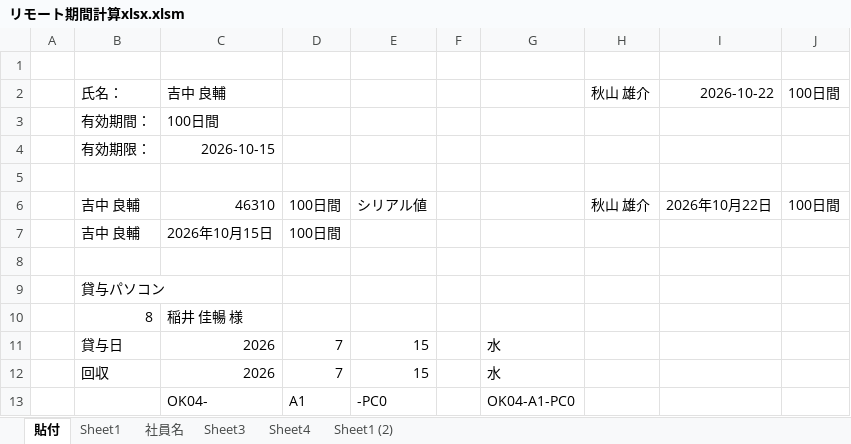
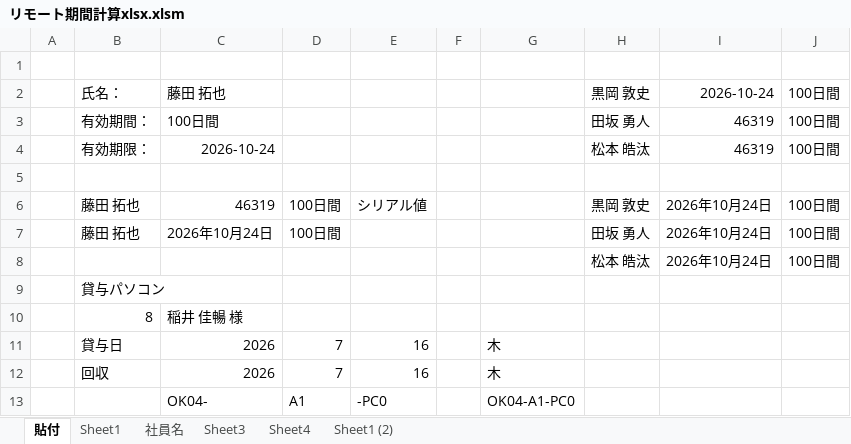
Before and after one commit to saegi3321-tech/excel-practice, an Excel workbook: リモート期間計算xlsx.xlsm, sheet 貼付, drawn as a sheet; values as stored, in another font and other column widths than the file's, no borders; removed rows and columns are numbered as before the commit, all else as after; the diff names each change by its address in the sheet, - before the commit and + after, or states it on an @@ line.

```diff
--- a/リモート期間計算xlsx.xlsm (sheet 貼付)
+++ b/リモート期間計算xlsx.xlsm (sheet 貼付)
-C2: 吉中 良輔
+C2: 藤田 拓也
-H2: 秋山 雄介
+H2: 黒岡 敦史
-I2: 2026-10-22
+I2: 2026-10-24
-row 3:  | 有効期間： | 100日間
-row 4:  | 有効期限： | 2026-10-15
+row 3:  | 有効期間： | 100日間 |  |  |  |  | 田坂 勇人 | 46319 | 100日間
+row 4:  | 有効期限： | 2026-10-24 |  |  |  |  | 松本 皓汰 | 46319 | 100日間
-B6: 吉中 良輔
+B6: 藤田 拓也
-C6: 46310
+C6: 46319
-H6: 秋山 雄介
+H6: 黒岡 敦史
-I6: 2026年10月22日
+I6: 2026年10月24日
-row 7:  | 吉中 良輔 | 2026年10月15日 | 100日間
-row 7: (empty)
+row 7:  | 藤田 拓也 | 2026年10月24日 | 100日間 |  |  |  | 田坂 勇人 | 2026年10月24日 | 100日間
+row 8:  |  |  |  |  |  |  | 松本 皓汰 | 2026年10月24日 | 100日間
-E11:E12: 15
+E11:E12: 16
-G11:G12: 水
+G11:G12: 木
```
Also changed, not shown: sheet Sheet1, sheet Sheet1 (2).
